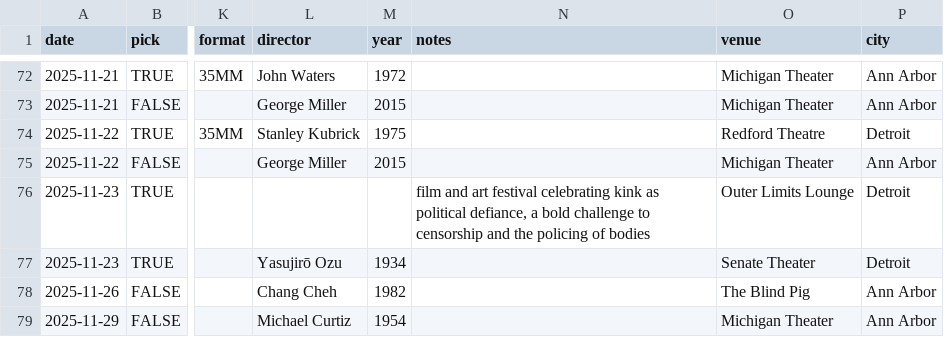
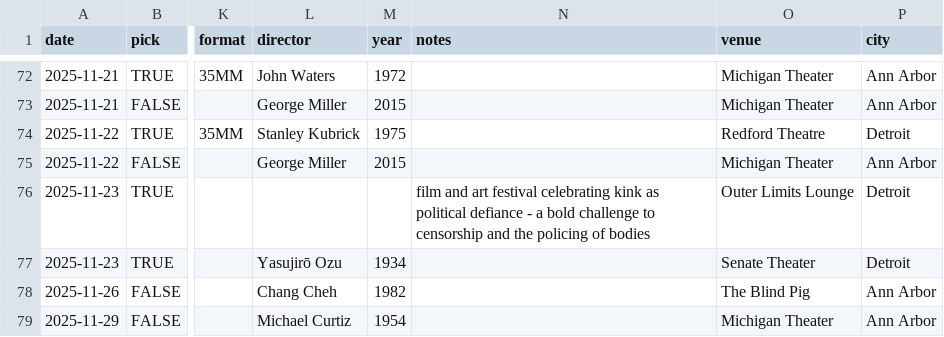
Before and after one commit to ypsijav/ypsijav.github.io, a CSV file: listings.csv, drawn as a sheet; only a part is shown, gaps mark what is left out; the diff names each change by its address in the sheet, - before the commit and + after, or states it on an @@ line.

Commit message:
Add files via upload

```diff
--- a/listings.csv
+++ b/listings.csv
-N76 (notes): …as political defiance, a bold…
+N76 (notes): …as political defiance - a bold…
```
